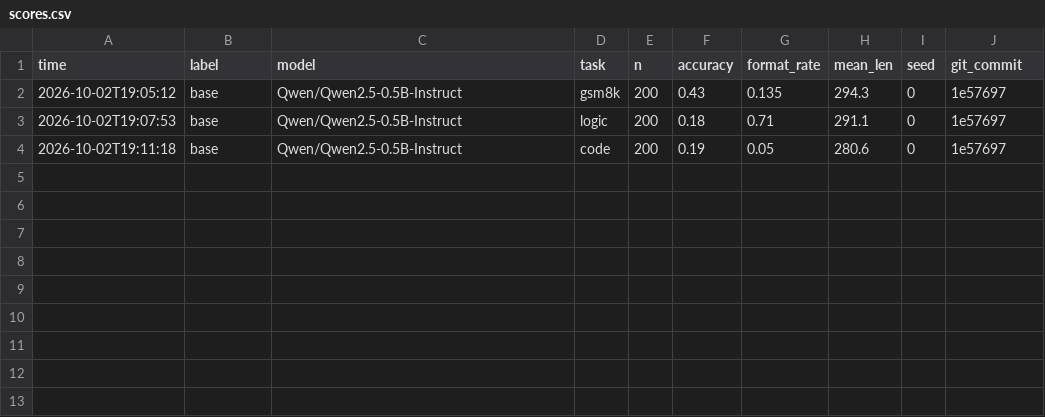
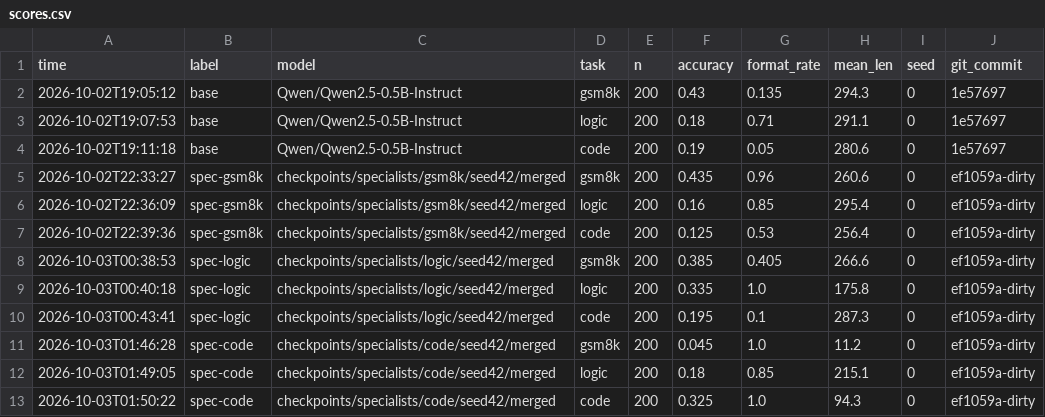
Before and after one commit to GargNavya/rl-merge, a CSV file: results/scores.csv, drawn as a sheet; the diff names each change by its address in the sheet, - before the commit and + after, or states it on an @@ line.

Commit message:
Three specialists trained: gsm8k, code, logic; results directory correspond to that run - weights in generations folder labelled _512tok_2oct

```diff
--- a/results/scores.csv
+++ b/results/scores.csv
+row 5: 2026-10-02T22:33:27 | spec-gsm8k | checkpoints/specialists/gsm8k/seed42/merged | gsm8k | 200 | 0.435 | 0.96 | 260.6 | 0 | ef1059a-dirty
+row 6: 2026-10-02T22:36:09 | spec-gsm8k | checkpoints/specialists/gsm8k/seed42/merged | logic | 200 | 0.16 | 0.85 | 295.4 | 0 | ef1059a-dirty
+row 7: 2026-10-02T22:39:36 | spec-gsm8k | checkpoints/specialists/gsm8k/seed42/merged | code | 200 | 0.125 | 0.53 | 256.4 | 0 | ef1059a-dirty
+row 8: 2026-10-03T00:38:53 | spec-logic | checkpoints/specialists/logic/seed42/merged | gsm8k | 200 | 0.385 | 0.405 | 266.6 | 0 | ef1059a-dirty
+row 9: 2026-10-03T00:40:18 | spec-logic | checkpoints/specialists/logic/seed42/merged | logic | 200 | 0.335 | 1.0 | 175.8 | 0 | ef1059a-dirty
+row 10: 2026-10-03T00:43:41 | spec-logic | checkpoints/specialists/logic/seed42/merged | code | 200 | 0.195 | 0.1 | 287.3 | 0 | ef1059a-dirty
+row 11: 2026-10-03T01:46:28 | spec-code | checkpoints/specialists/code/seed42/merged | gsm8k | 200 | 0.045 | 1.0 | 11.2 | 0 | ef1059a-dirty
+row 12: 2026-10-03T01:49:05 | spec-code | checkpoints/specialists/code/seed42/merged | logic | 200 | 0.18 | 0.85 | 215.1 | 0 | ef1059a-dirty
+row 13: 2026-10-03T01:50:22 | spec-code | checkpoints/specialists/code/seed42/merged | code | 200 | 0.325 | 1.0 | 94.3 | 0 | ef1059a-dirty
```
Also changed, not shown: 2 other files.
